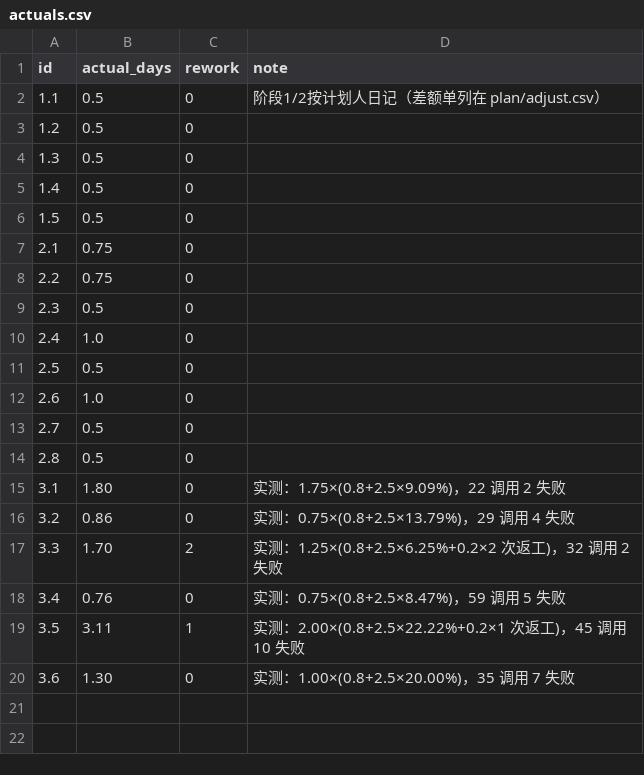
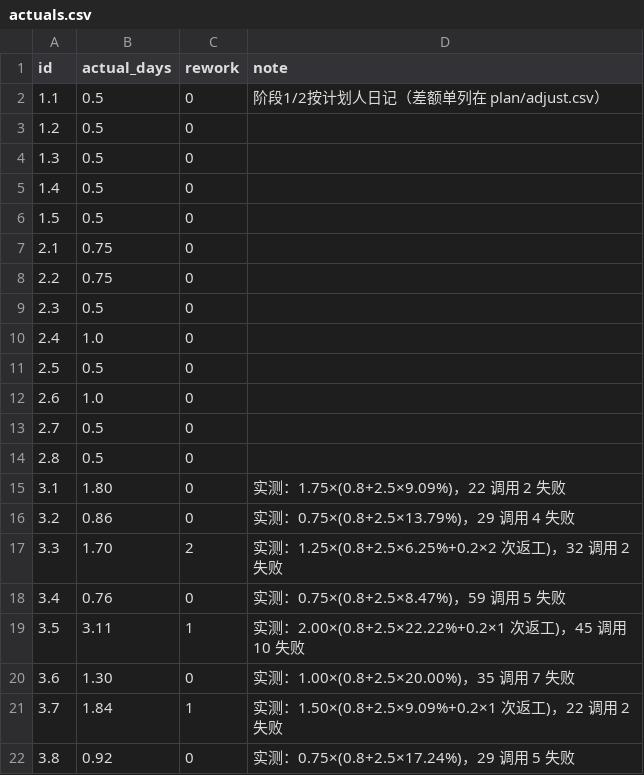
Before and after one commit to MikeHuang2000/Project-Management-Course-Lab1, a CSV file: plan/actuals.csv, drawn as a sheet.

```diff
--- a/plan/actuals.csv
+++ b/plan/actuals.csv
@@ -20 +20,3 @@ id,actual_days,rework,note
 3.6,1.30,0,实测：1.00×(0.8+2.5×20.00%)，35 调用 7 失败
+3.7,1.84,1,实测：1.50×(0.8+2.5×9.09%+0.2×1 次返工)，22 调用 2 失败
+3.8,0.92,0,实测：0.75×(0.8+2.5×17.24%)，29 调用 5 失败
```
Also changed, not shown: plan/progress.csv, 7 other files.
